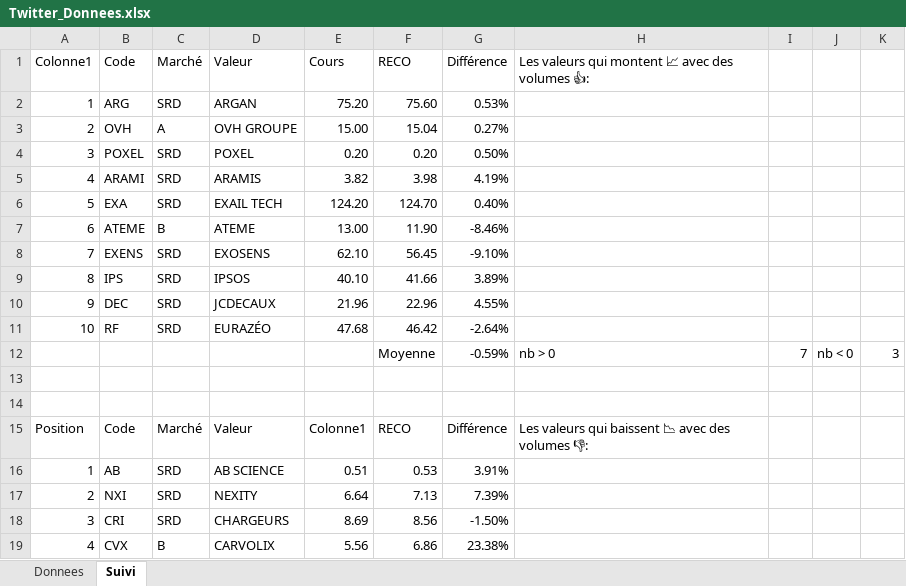
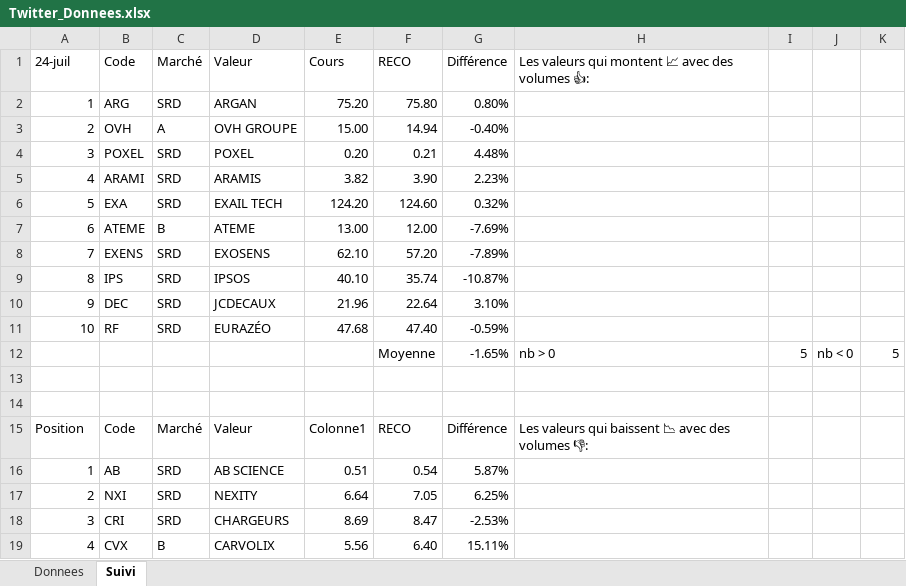
Before and after one commit to Charly33436/Swing_Trading, an Excel workbook: Twitter_Donnees.xlsx, sheet Suivi, drawn as a sheet; only a part is shown; values as stored, in another font and other column widths than the file's, no cell formats; conditional formats and table styles not drawn; the diff covers the shown part only; the diff names each change by its address in the sheet, - before the commit and + after, or states it on an @@ line.

```diff
--- a/Twitter_Donnees.xlsx (sheet Suivi)
+++ b/Twitter_Donnees.xlsx (sheet Suivi)
-A1: Colonne1
+A1: 24-juil
-F2: 75.60
+F2: 75.80
-G2: 0.53%
+G2: 0.80%
-F3: 15.04
+F3: 14.94
-G3: 0.27%
+G3: -0.40%
-F4: 0.20
+F4: 0.21
-G4: 0.50%
+G4: 4.48%
-F5: 3.98
+F5: 3.90
-G5: 4.19%
+G5: 2.23%
-F6: 124.70
+F6: 124.60
-G6: 0.40%
+G6: 0.32%
-F7: 11.90
+F7: 12.00
-G7: -8.46%
+G7: -7.69%
-F8: 56.45
+F8: 57.20
-G8: -9.10%
+G8: -7.89%
-F9: 41.66
+F9: 35.74
-G9: 3.89%
+G9: -10.87%
-F10: 22.96
+F10: 22.64
-G10: 4.55%
+G10: 3.10%
-F11: 46.42
+F11: 47.40
-G11: -2.64%
+G11: -0.59%
-G12: -0.59%
+G12: -1.65%
-I12: 7
+I12: 5
-K12: 3
+K12: 5
-F16: 0.53
+F16: 0.54
-G16: 3.91%
+G16: 5.87%
-F17: 7.13
+F17: 7.05
-G17: 7.39%
+G17: 6.25%
-F18: 8.56
+F18: 8.47
-G18: -1.50%
+G18: -2.53%
-F19: 6.86
+F19: 6.40
-G19: 23.38%
+G19: 15.11%
```
Also changed, not shown: 31 added rows, 1 removed row and 94 edited cells elsewhere in this sheet, sheet Donnees, cell formats, formulas that keep their value.
